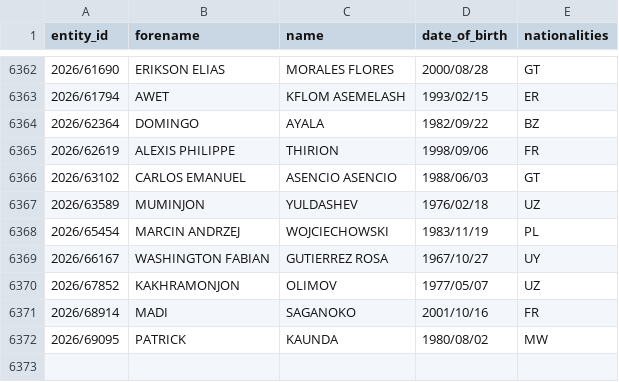
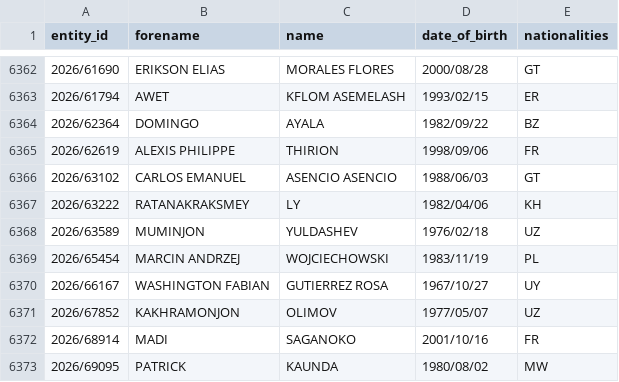
Before and after one commit to tmctmt/interpol-changes, a CSV file: red_notices.csv, drawn as a sheet; only a part is shown, gaps mark what is left out; the diff names each change by its address in the sheet, - before the commit and + after, or states it on an @@ line.

```diff
--- a/red_notices.csv
+++ b/red_notices.csv
+row 6367: 2026/63222 | RATANAKRAKSMEY | LY | 1982/04/06 | KH
```
